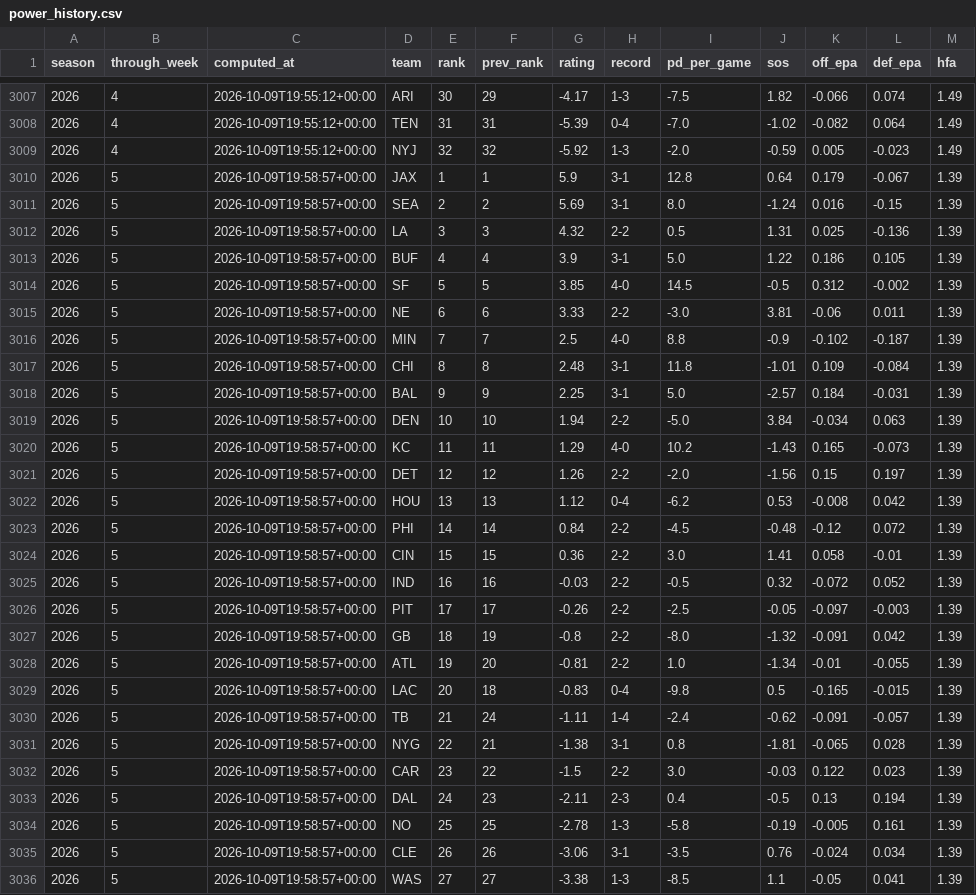
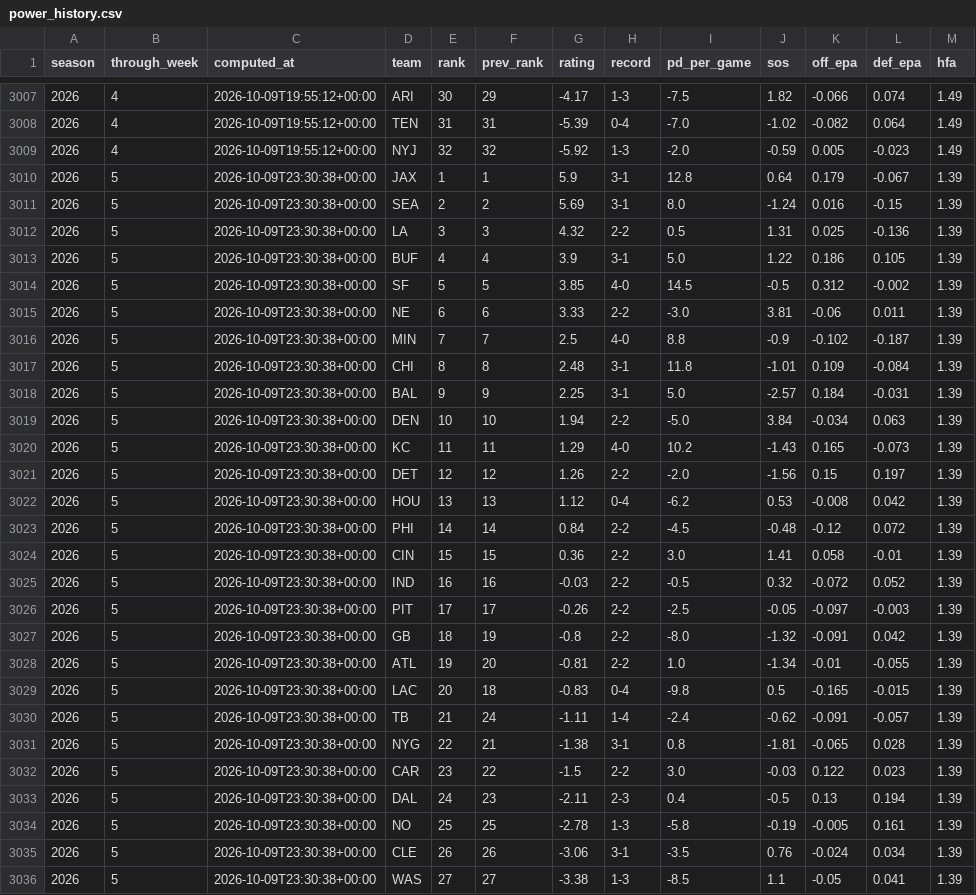
Before and after one commit to hadantes-lab/ff-model, a CSV file: tracking/power_history.csv, drawn as a sheet; only a part is shown, gaps mark what is left out; the diff covers the shown part only.

```diff
--- a/tracking/power_history.csv
+++ b/tracking/power_history.csv
@@ -3009,28 +3009,28 @@ season,through_week,computed_at,team,rank,prev_rank,rating,record,pd_per_game,so
 2026,4,2026-10-09T19:55:12+00:00,NYJ,32,32,-5.92,1-3,-2.0,-0.59,0.005,-0.023,1.49
-2026,5,2026-10-09T19:58:57+00:00,JAX,1,1,5.9,3-1,12.8,0.64,0.179,-0.067,1.39
-2026,5,2026-10-09T19:58:57+00:00,SEA,2,2,5.69,3-1,8.0,-1.24,0.016,-0.15,1.39
-2026,5,2026-10-09T19:58:57+00:00,LA,3,3,4.32,2-2,0.5,1.31,0.025,-0.136,1.39
-2026,5,2026-10-09T19:58:57+00:00,BUF,4,4,3.9,3-1,5.0,1.22,0.186,0.105,1.39
-2026,5,2026-10-09T19:58:57+00:00,SF,5,5,3.85,4-0,14.5,-0.5,0.312,-0.002,1.39
-2026,5,2026-10-09T19:58:57+00:00,NE,6,6,3.33,2-2,-3.0,3.81,-0.06,0.011,1.39
-2026,5,2026-10-09T19:58:57+00:00,MIN,7,7,2.5,4-0,8.8,-0.9,-0.102,-0.187,1.39
-2026,5,2026-10-09T19:58:57+00:00,CHI,8,8,2.48,3-1,11.8,-1.01,0.109,-0.084,1.39
-2026,5,2026-10-09T19:58:57+00:00,BAL,9,9,2.25,3-1,5.0,-2.57,0.184,-0.031,1.39
-2026,5,2026-10-09T19:58:57+00:00,DEN,10,10,1.94,2-2,-5.0,3.84,-0.034,0.063,1.39
-2026,5,2026-10-09T19:58:57+00:00,KC,11,11,1.29,4-0,10.2,-1.43,0.165,-0.073,1.39
-2026,5,2026-10-09T19:58:57+00:00,DET,12,12,1.26,2-2,-2.0,-1.56,0.15,0.197,1.39
-2026,5,2026-10-09T19:58:57+00:00,HOU,13,13,1.12,0-4,-6.2,0.53,-0.008,0.042,1.39
-2026,5,2026-10-09T19:58:57+00:00,PHI,14,14,0.84,2-2,-4.5,-0.48,-0.12,0.072,1.39
-2026,5,2026-10-09T19:58:57+00:00,CIN,15,15,0.36,2-2,3.0,1.41,0.058,-0.01,1.39
-2026,5,2026-10-09T19:58:57+00:00,IND,16,16,-0.03,2-2,-0.5,0.32,-0.072,0.052,1.39
-2026,5,2026-10-09T19:58:57+00:00,PIT,17,17,-0.26,2-2,-2.5,-0.05,-0.097,-0.003,1.39
-2026,5,2026-10-09T19:58:57+00:00,GB,18,19,-0.8,2-2,-8.0,-1.32,-0.091,0.042,1.39
-2026,5,2026-10-09T19:58:57+00:00,ATL,19,20,-0.81,2-2,1.0,-1.34,-0.01,-0.055,1.39
-2026,5,2026-10-09T19:58:57+00:00,LAC,20,18,-0.83,0-4,-9.8,0.5,-0.165,-0.015,1.39
-2026,5,2026-10-09T19:58:57+00:00,TB,21,24,-1.11,1-4,-2.4,-0.62,-0.091,-0.057,1.39
-2026,5,2026-10-09T19:58:57+00:00,NYG,22,21,-1.38,3-1,0.8,-1.81,-0.065,0.028,1.39
-2026,5,2026-10-09T19:58:57+00:00,CAR,23,22,-1.5,2-2,3.0,-0.03,0.122,0.023,1.39
-2026,5,2026-10-09T19:58:57+00:00,DAL,24,23,-2.11,2-3,0.4,-0.5,0.13,0.194,1.39
-2026,5,2026-10-09T19:58:57+00:00,NO,25,25,-2.78,1-3,-5.8,-0.19,-0.005,0.161,1.39
-2026,5,2026-10-09T19:58:57+00:00,CLE,26,26,-3.06,3-1,-3.5,0.76,-0.024,0.034,1.39
-2026,5,2026-10-09T19:58:57+00:00,WAS,27,27,-3.38,1-3,-8.5,1.1,-0.05,0.041,1.39
+2026,5,2026-10-09T23:30:38+00:00,JAX,1,1,5.9,3-1,12.8,0.64,0.179,-0.067,1.39
+2026,5,2026-10-09T23:30:38+00:00,SEA,2,2,5.69,3-1,8.0,-1.24,0.016,-0.15,1.39
+2026,5,2026-10-09T23:30:38+00:00,LA,3,3,4.32,2-2,0.5,1.31,0.025,-0.136,1.39
+2026,5,2026-10-09T23:30:38+00:00,BUF,4,4,3.9,3-1,5.0,1.22,0.186,0.105,1.39
+2026,5,2026-10-09T23:30:38+00:00,SF,5,5,3.85,4-0,14.5,-0.5,0.312,-0.002,1.39
+2026,5,2026-10-09T23:30:38+00:00,NE,6,6,3.33,2-2,-3.0,3.81,-0.06,0.011,1.39
+2026,5,2026-10-09T23:30:38+00:00,MIN,7,7,2.5,4-0,8.8,-0.9,-0.102,-0.187,1.39
+2026,5,2026-10-09T23:30:38+00:00,CHI,8,8,2.48,3-1,11.8,-1.01,0.109,-0.084,1.39
+2026,5,2026-10-09T23:30:38+00:00,BAL,9,9,2.25,3-1,5.0,-2.57,0.184,-0.031,1.39
+2026,5,2026-10-09T23:30:38+00:00,DEN,10,10,1.94,2-2,-5.0,3.84,-0.034,0.063,1.39
+2026,5,2026-10-09T23:30:38+00:00,KC,11,11,1.29,4-0,10.2,-1.43,0.165,-0.073,1.39
+2026,5,2026-10-09T23:30:38+00:00,DET,12,12,1.26,2-2,-2.0,-1.56,0.15,0.197,1.39
+2026,5,2026-10-09T23:30:38+00:00,HOU,13,13,1.12,0-4,-6.2,0.53,-0.008,0.042,1.39
+2026,5,2026-10-09T23:30:38+00:00,PHI,14,14,0.84,2-2,-4.5,-0.48,-0.12,0.072,1.39
+2026,5,2026-10-09T23:30:38+00:00,CIN,15,15,0.36,2-2,3.0,1.41,0.058,-0.01,1.39
+2026,5,2026-10-09T23:30:38+00:00,IND,16,16,-0.03,2-2,-0.5,0.32,-0.072,0.052,1.39
+2026,5,2026-10-09T23:30:38+00:00,PIT,17,17,-0.26,2-2,-2.5,-0.05,-0.097,-0.003,1.39
+2026,5,2026-10-09T23:30:38+00:00,GB,18,19,-0.8,2-2,-8.0,-1.32,-0.091,0.042,1.39
+2026,5,2026-10-09T23:30:38+00:00,ATL,19,20,-0.81,2-2,1.0,-1.34,-0.01,-0.055,1.39
+2026,5,2026-10-09T23:30:38+00:00,LAC,20,18,-0.83,0-4,-9.8,0.5,-0.165,-0.015,1.39
+2026,5,2026-10-09T23:30:38+00:00,TB,21,24,-1.11,1-4,-2.4,-0.62,-0.091,-0.057,1.39
+2026,5,2026-10-09T23:30:38+00:00,NYG,22,21,-1.38,3-1,0.8,-1.81,-0.065,0.028,1.39
+2026,5,2026-10-09T23:30:38+00:00,CAR,23,22,-1.5,2-2,3.0,-0.03,0.122,0.023,1.39
+2026,5,2026-10-09T23:30:38+00:00,DAL,24,23,-2.11,2-3,0.4,-0.5,0.13,0.194,1.39
+2026,5,2026-10-09T23:30:38+00:00,NO,25,25,-2.78,1-3,-5.8,-0.19,-0.005,0.161,1.39
+2026,5,2026-10-09T23:30:38+00:00,CLE,26,26,-3.06,3-1,-3.5,0.76,-0.024,0.034,1.39
+2026,5,2026-10-09T23:30:38+00:00,WAS,27,27,-3.38,1-3,-8.5,1.1,-0.05,0.041,1.39
```
Also changed, not shown: 5 edited cells elsewhere in this file, 2 other files.
